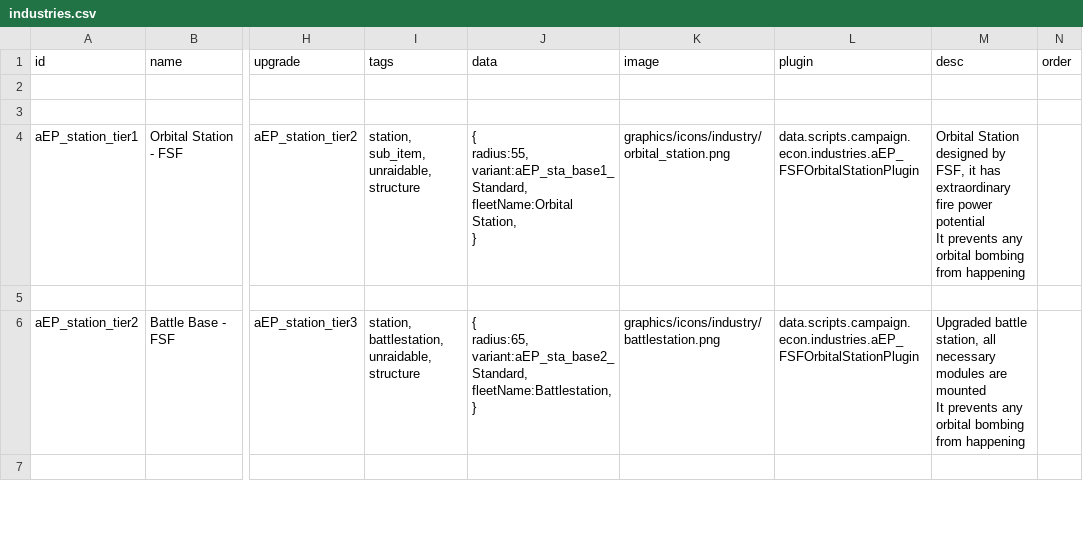
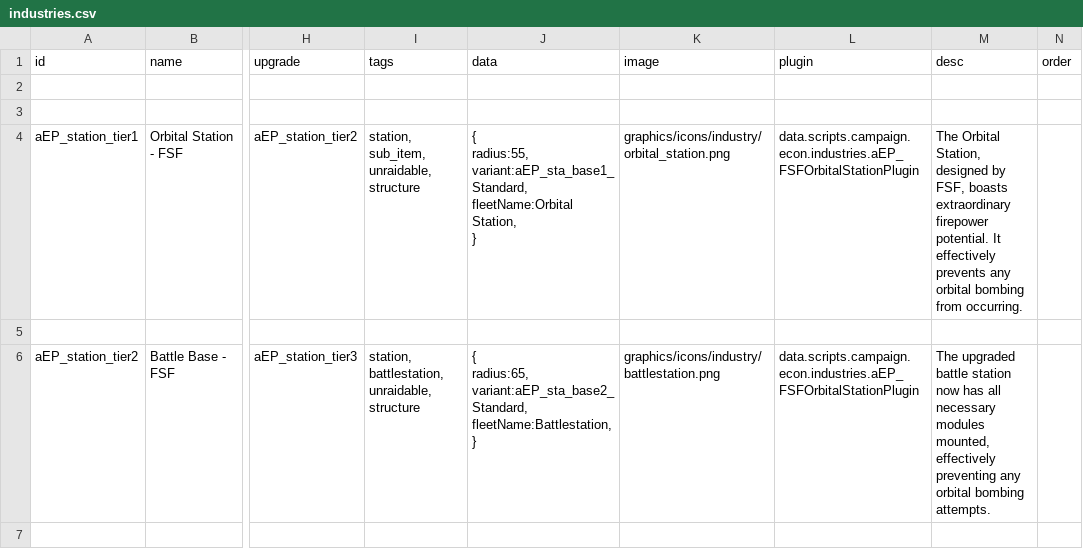
Before and after one commit to a111164i/FSF_MilitaryCompany, a CSV file: data/campaign/industries.csv, drawn as a sheet; only a part is shown, gaps mark what is left out; ↵ is a line break in a cell; the diff covers the shown part only; the diff names each change by its address in the sheet, - before the commit and + after, or states it on an @@ line.

```diff
--- a/data/campaign/industries.csv
+++ b/data/campaign/industries.csv
-M4 (desc): Orbital Station designed by FSF, it has extraordinary fire power potential ↵ It prevents any orbital bombing from happening
+M4 (desc): The Orbital Station, designed by FSF, boasts extraordinary firepower potential. It effectively prevents any orbital bombing from occurring.
-M6 (desc): Upgraded battle station, all necessary modules are mounted ↵ It prevents any orbital bombing from happening
+M6 (desc): The upgraded battle station now has all necessary modules mounted, effectively preventing any orbital bombing attempts.
```
Also changed, not shown: 2 edited cells elsewhere in this file, data/campaign/market_conditions.csv, data/campaign/special_items.csv, 6 other files.
